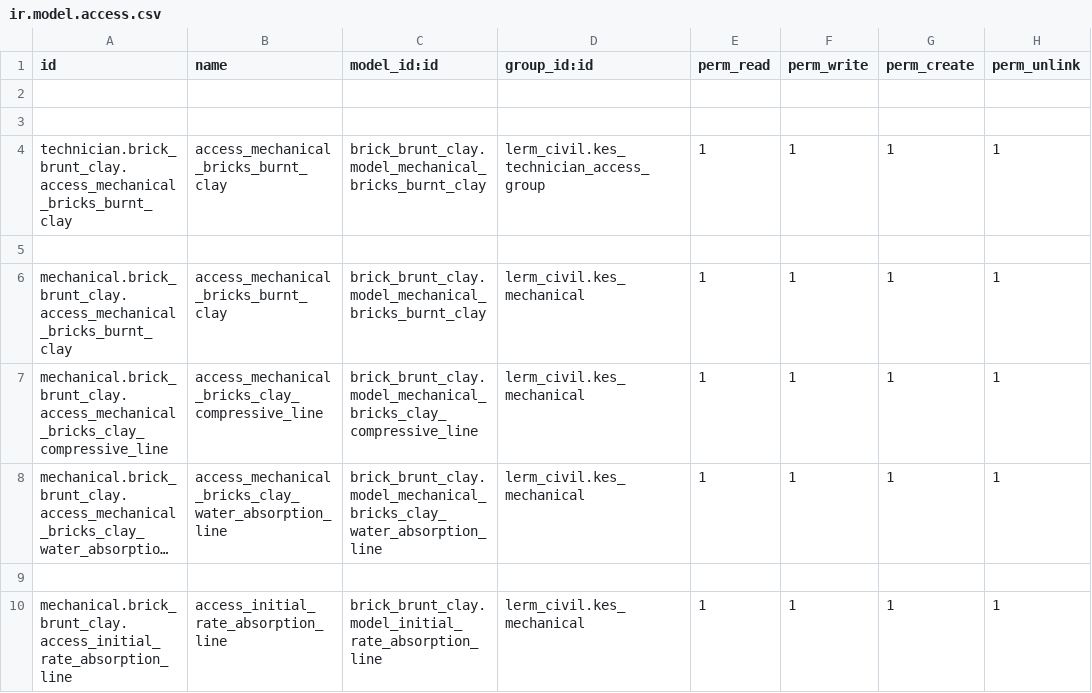
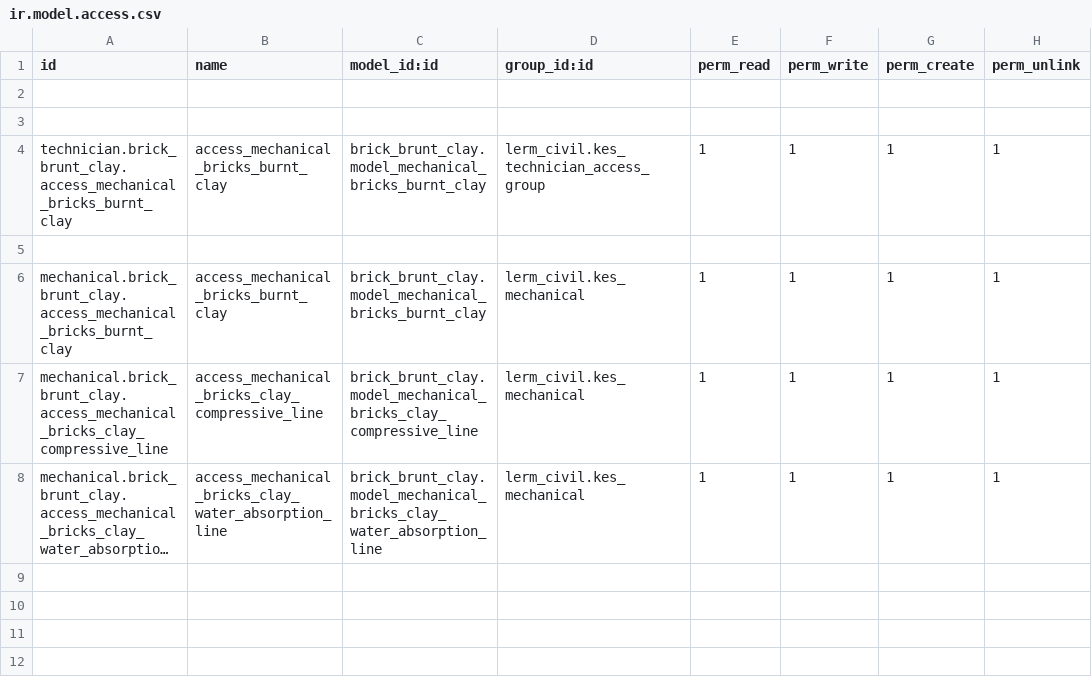
Before and after one commit to Usman-Shaikhnag/lerm_civil_products, a CSV file: brick_brunt_clay/security/ir.model.access.csv, drawn as a sheet; long unchanged cells end in …; the diff names each change by its address in the sheet, - before the commit and + after, or states it on an @@ line.

```diff
--- a/brick_brunt_clay/security/ir.model.access.csv
+++ b/brick_brunt_clay/security/ir.model.access.csv
-row 9: (empty)
-row 10: mechanical.brick_brunt_clay.access_initial_rate_absorption_line | access_initial_rate_absorption_line | brick_brunt_clay.model_initial_rate_absorption_line | lerm_civil.kes_mechanical | 1 | 1 | 1 | 1
```
Also changed, not shown: concrete_cube/security/ir.model.access.csv, lerm_civil/security/ir.model.access.csv, 56 other files.
